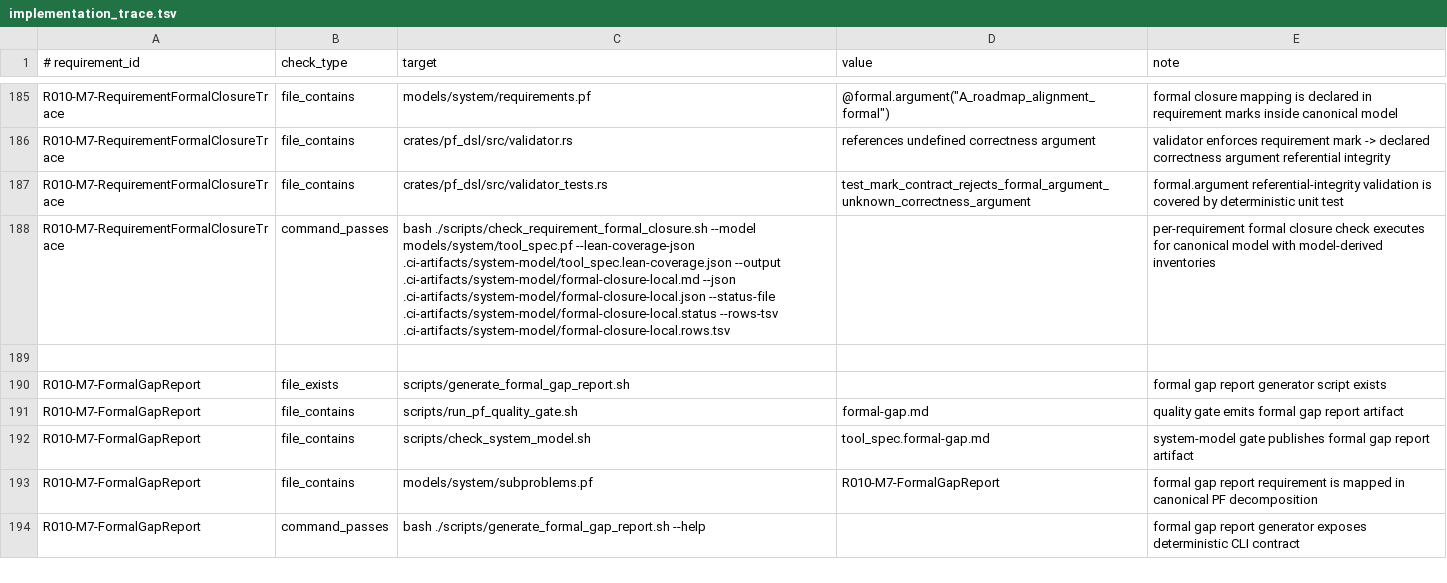
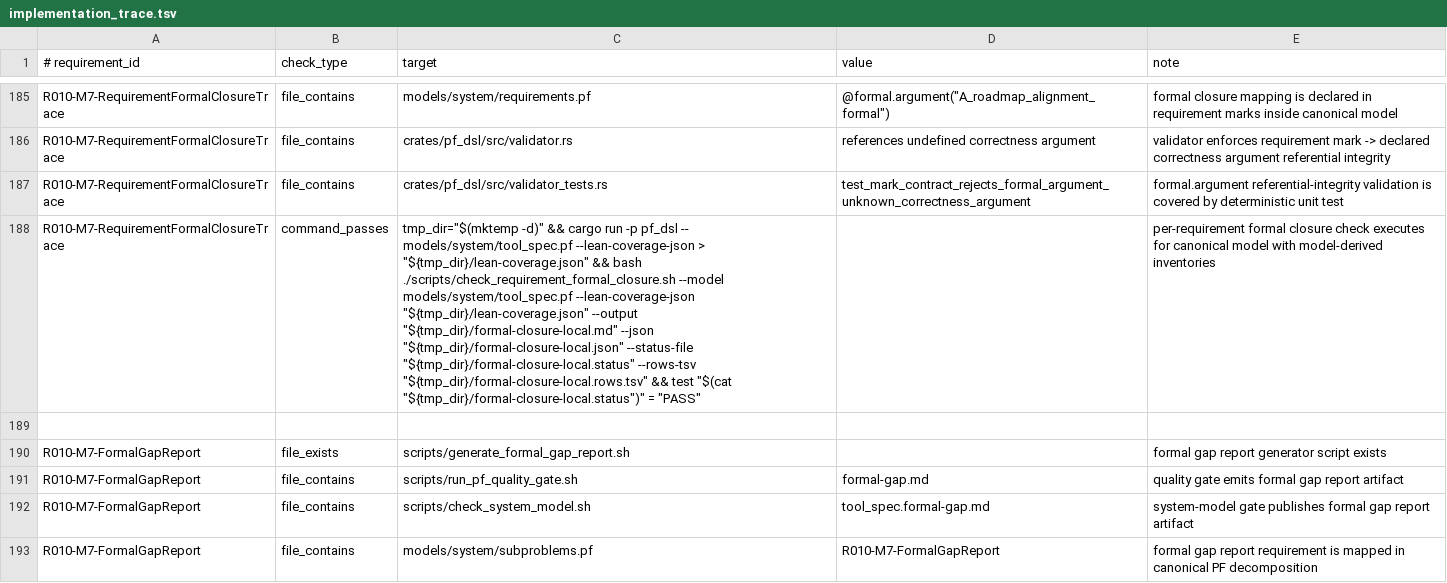
Before and after one commit to kirill-0440/ProblemFrames, a TSV file: models/system/implementation_trace.tsv, drawn as a sheet; only a part is shown, gaps mark what is left out; the shorter side is filled out with more unchanged rows; the diff names each change by its address in the sheet, - before the commit and + after, or states it on an @@ line.

Commit message:
fix(trace): make formal-closure evidence command output-dir agnostic

```diff
--- a/models/system/implementation_trace.tsv
+++ b/models/system/implementation_trace.tsv
-C188 (target): bash ./scripts/check_requirement_formal_closure.sh --model models/system/tool_spec.pf --lean-coverage-json .ci-artifacts/system-model/tool_spec.lean-coverage.json --output .ci-artifacts/system-model/formal-closure-local.md --json .ci-artifacts/system-model/formal-closure-local.json --status-file .ci-artifacts/system-model/formal-closure-local.status --rows-tsv .ci-artifacts/system-model/formal-closure-local.rows.tsv
+C188 (target): tmp_dir="$(mktemp -d)" && cargo run -p pf_dsl -- models/system/tool_spec.pf --lean-coverage-json > "${tmp_dir}/lean-coverage.json" && bash ./scripts/check_requirement_formal_closure.sh --model models/system/tool_spec.pf --lean-coverage-json "${tmp_dir}/lean-coverage.json" --output "${tmp_dir}/formal-closure-local.md" --json "${tmp_dir}/formal-closure-local.json" --status-file "${tmp_dir}/formal-closure-local.status" --rows-tsv "${tmp_dir}/formal-closure-local.rows.tsv" && test "$(cat "${tmp_dir}/formal-closure-local.status")" = "PASS"
```
